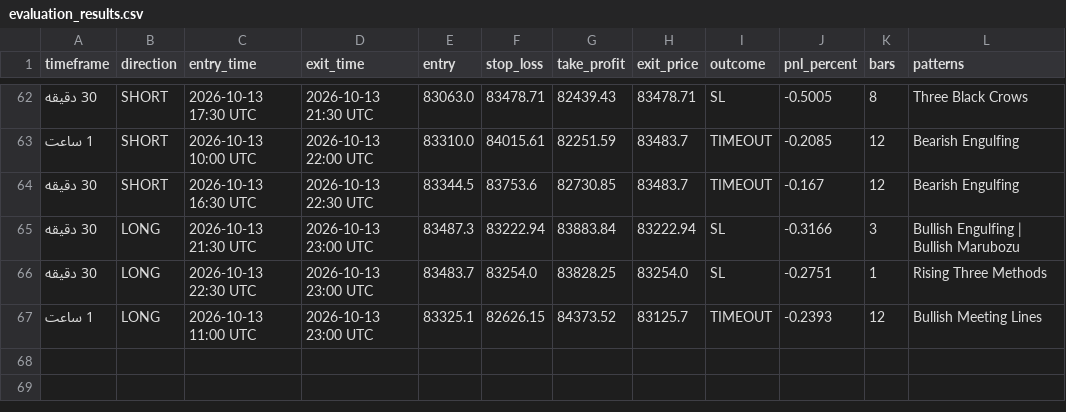
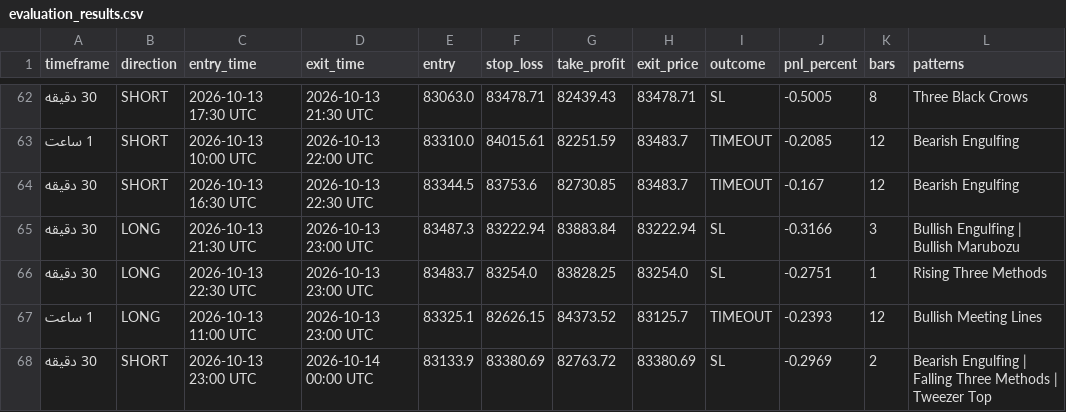
Before and after one commit to BTC21246/Btc40, a CSV file: evaluation_results.csv, drawn as a sheet; only a part is shown, gaps mark what is left out.

Commit message:
Auto-sync BTC40 evaluation 2026-10-14 04:05

```diff
--- a/evaluation_results.csv
+++ b/evaluation_results.csv
@@ -67 +67,2 @@
 1 ساعت,LONG,2026-10-13 11:00 UTC,2026-10-13 23:00 UTC,83325.1,82626.15,84373.52,83125.7,TIMEOUT,-0.2393,12,Bullish Meeting Lines
+30 دقیقه,SHORT,2026-10-13 23:00 UTC,2026-10-14 00:00 UTC,83133.9,83380.69,82763.72,83380.69,SL,-0.2969,2,Bearish Engulfing | Falling Three Methods | Tweezer Top
```
Also changed, not shown: 1 other file.
